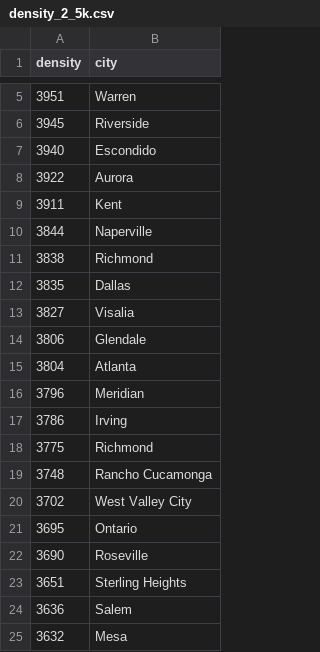
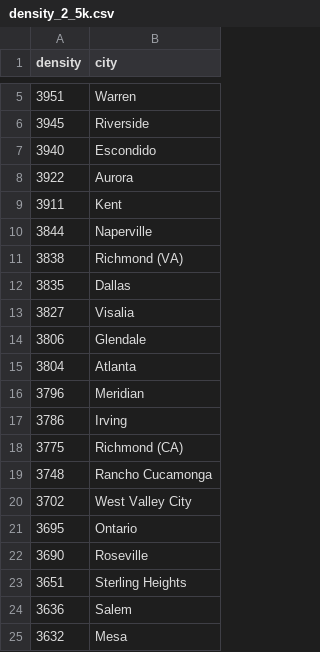
Before and after one commit to cheredia19/us-cities-population, a CSV file: density_2_5k.csv, drawn as a sheet; only a part is shown, gaps mark what is left out.

Commit message:
Update density_2_5k.csv

```diff
--- a/density_2_5k.csv
+++ b/density_2_5k.csv
@@ -10,3 +10,3 @@ density,city
 3844,Naperville
-3838,Richmond
+3838,Richmond (VA)
 3835,Dallas
@@ -17,3 +17,3 @@ density,city
 3786,Irving
-3775,Richmond
+3775,Richmond (CA)
 3748,Rancho Cucamonga
```
